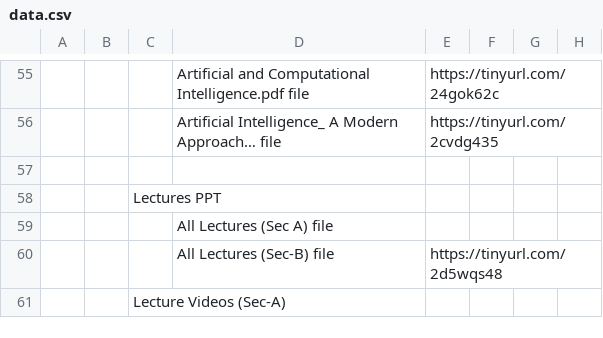
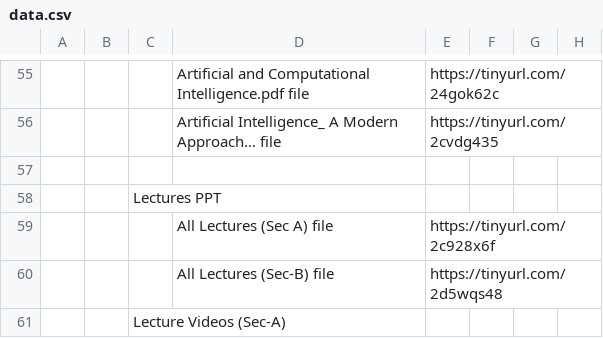
Before and after one commit to Isolatedislands/PapuaIsland, a CSV file: data.csv, drawn as a sheet; only a part is shown, gaps mark what is left out; the diff names each change by its address in the sheet, - before the commit and + after, or states it on an @@ line.

```diff
--- a/data.csv
+++ b/data.csv
-E59: (empty)
+E59: https://tinyurl.com/2c928x6f
```
Also changed, not shown: 1 other file.
